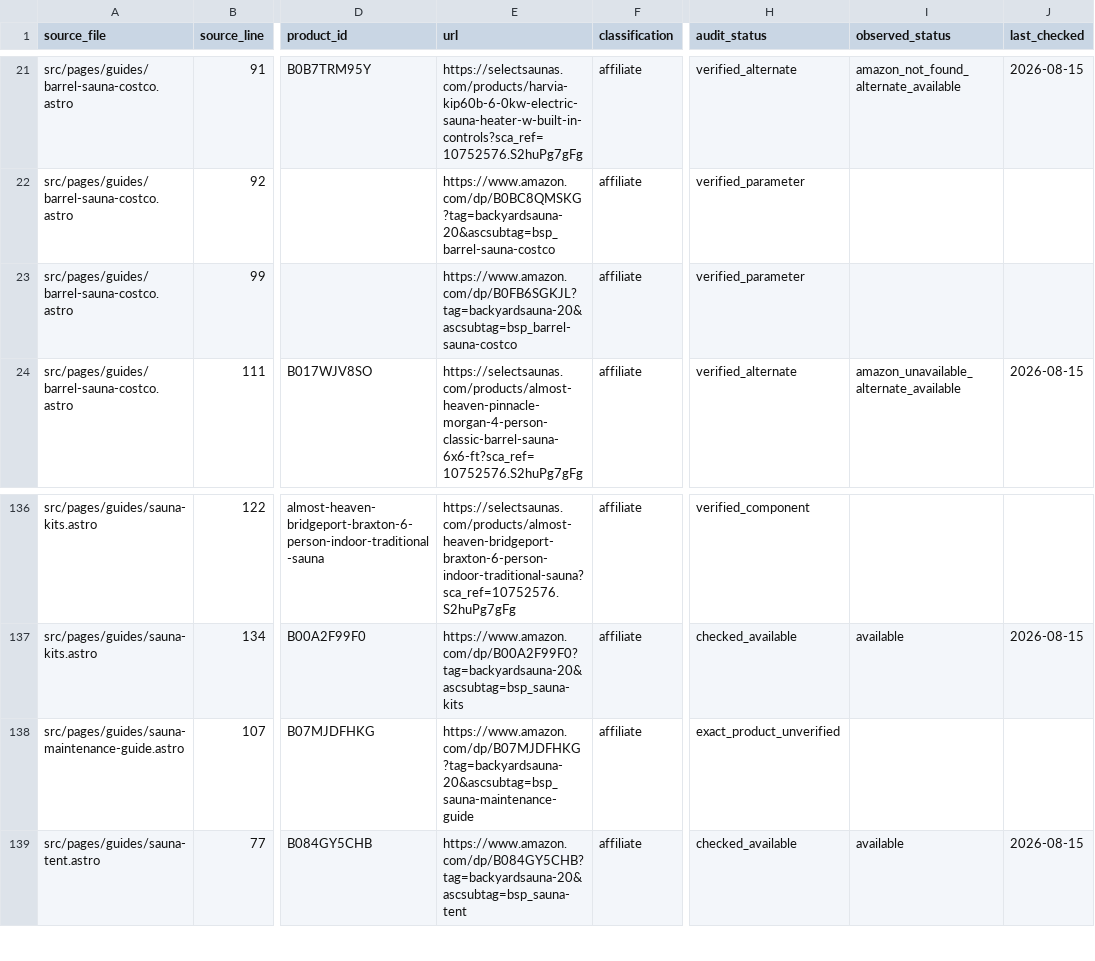
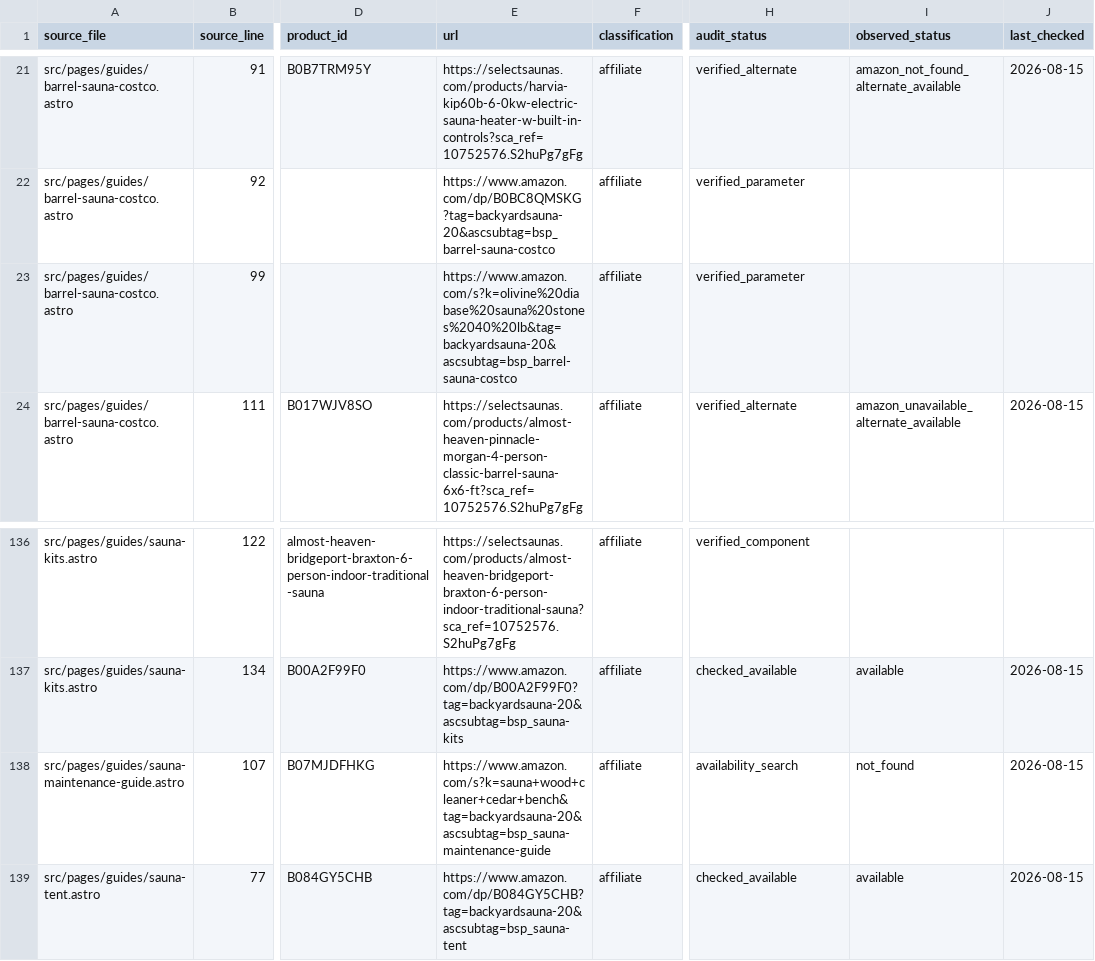
Before and after one commit to ceruallc-a11y/backyardsaunapro, a CSV file: data/affiliate-link-inventory.csv, drawn as a sheet; only a part is shown, gaps mark what is left out; the diff covers the shown part only; the diff names each change by its address in the sheet, - before the commit and + after, or states it on an @@ line.

Commit message:
Classify every remaining Amazon product

```diff
--- a/data/affiliate-link-inventory.csv
+++ b/data/affiliate-link-inventory.csv
-E23 (url): https://www.amazon.com/dp/B0FB6SGKJL?tag=backyardsauna-20&ascsubtag=bsp_barrel-sauna-costco
+E23 (url): https://www.amazon.com/s?k=olivine%20diabase%20sauna%20stones%2040%20lb&tag=backyardsauna-20&ascsubtag=bsp_barrel-sauna-costco
-E138 (url): https://www.amazon.com/dp/B07MJDFHKG?tag=backyardsauna-20&ascsubtag=bsp_sauna-maintenance-guide
+E138 (url): https://www.amazon.com/s?k=sauna+wood+cleaner+cedar+bench&tag=backyardsauna-20&ascsubtag=bsp_sauna-maintenance-guide
-H138 (audit_status): exact_product_unverified
+H138 (audit_status): availability_search
-I138 (observed_status): (empty)
+I138 (observed_status): not_found
-J138 (last_checked): (empty)
+J138 (last_checked): 2026-08-15
```
Also changed, not shown: 53 edited cells elsewhere in this file, 2 other files.
